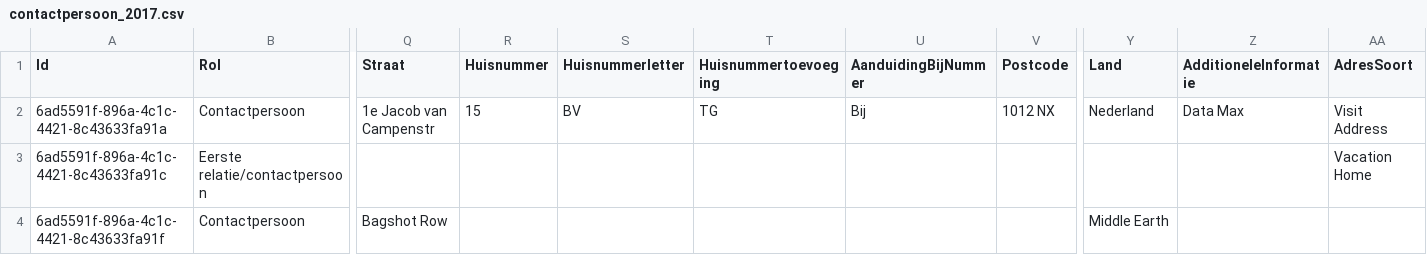
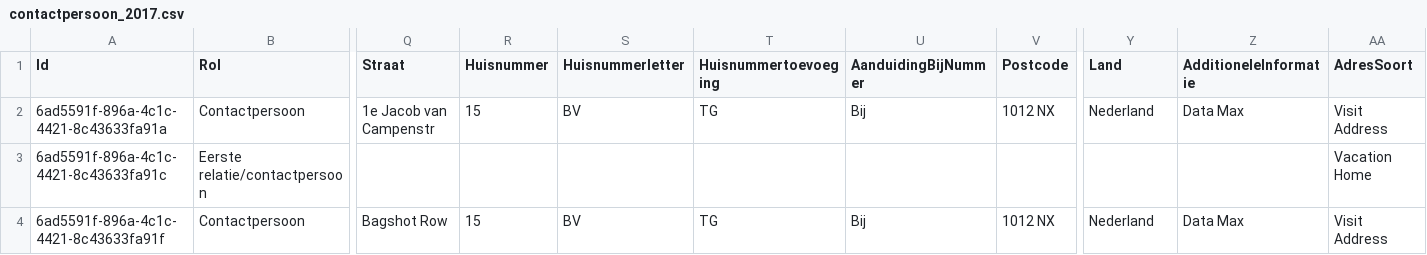
Before and after one commit to MaastrichtUniversity/docker-health, a CSV file: data/envida-demo-data/csv/contactpersoon_2017.csv, drawn as a sheet; only a part is shown, gaps mark what is left out; the diff names each change by its address in the sheet, - before the commit and + after, or states it on an @@ line.

Commit message:
Update Adresgegevens for patient f [DHHDP-715, DHHDP-718]

```diff
--- a/data/envida-demo-data/csv/contactpersoon_2017.csv
+++ b/data/envida-demo-data/csv/contactpersoon_2017.csv
-R4 (Huisnummer): (empty)
+R4 (Huisnummer): 15
-S4 (Huisnummerletter): (empty)
+S4 (Huisnummerletter): BV
-T4 (Huisnummertoevoeging): (empty)
+T4 (Huisnummertoevoeging): TG
-U4 (AanduidingBijNummer): (empty)
+U4 (AanduidingBijNummer): Bij
-V4 (Postcode): (empty)
+V4 (Postcode): 1012 NX
-Y4 (Land): Middle Earth
+Y4 (Land): Nederland
-Z4 (AdditioneleInformatie): (empty)
+Z4 (AdditioneleInformatie): Data Max
-AA4 (AdresSoort): (empty)
+AA4 (AdresSoort): Visit Address
```
